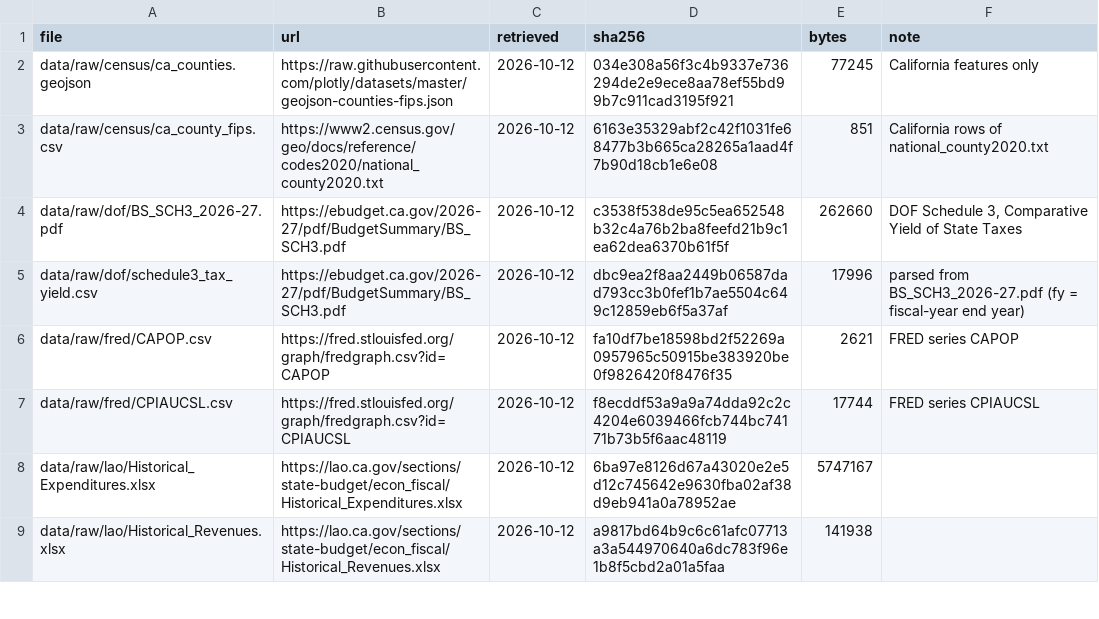
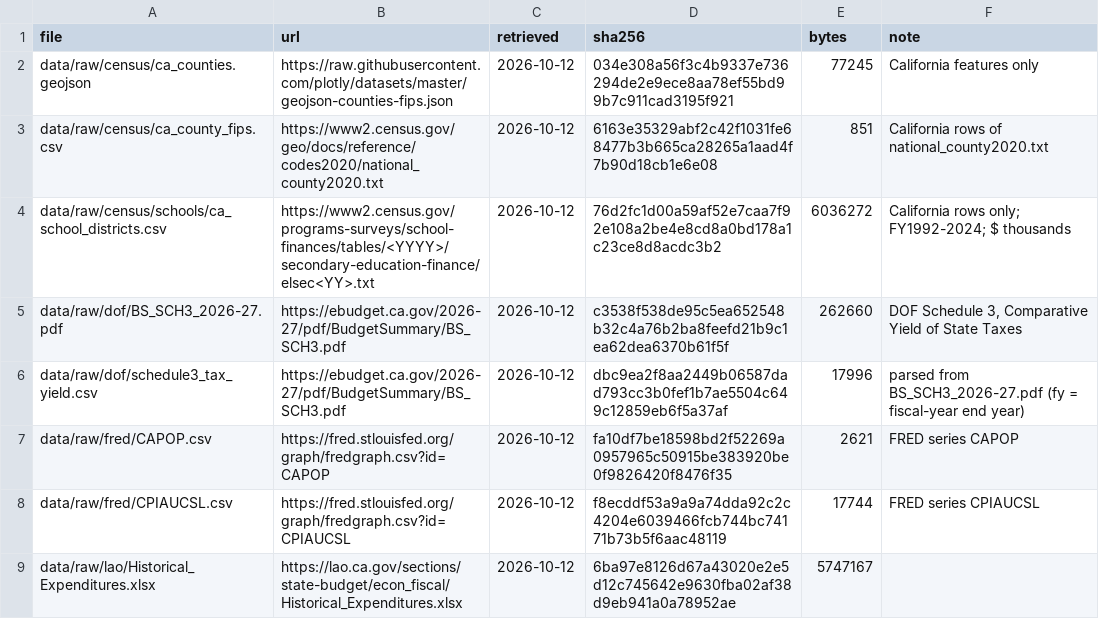
Before and after one commit to mckornfield/california-taxes, a CSV file: data/raw/MANIFEST.csv, drawn as a sheet; only a part is shown; the shorter side is filled out with more unchanged rows.

```diff
--- a/data/raw/MANIFEST.csv
+++ b/data/raw/MANIFEST.csv
@@ -3,2 +3,3 @@ data/raw/census/ca_counties.geojson,https://raw.githubusercontent.com/plotly/dat
 data/raw/census/ca_county_fips.csv,https://www2.census.gov/geo/docs/reference/codes2020/national_county2020.txt,2026-10-12,6163e35329abf2c42f1031fe68477b3b665ca28265a1aad4f7b90d18cb1e6e08,851,California rows of national_county2020.txt
+data/raw/census/schools/ca_school_districts.csv,https://www2.census.gov/programs-surveys/school-finances/tables/<YYYY>/secondary-education-finance/elsec<YY>.txt,2026-10-12,76d2fc1d00a59af52e7caa7f92e108a2be4e8cd8a0bd178a1c23ce8d8acdc3b2,6036272,California rows only; FY1992-2024; $ thousands
 data/raw/dof/BS_SCH3_2026-27.pdf,https://ebudget.ca.gov/2026-27/pdf/BudgetSummary/BS_SCH3.pdf,2026-10-12,c3538f538de95c5ea652548b32c4a76b2ba8feefd21b9c1ea62dea6370b61f5f,262660,"DOF Schedule 3, Comparative Yield of State Taxes"
```
Also changed, not shown: 20 other files.
